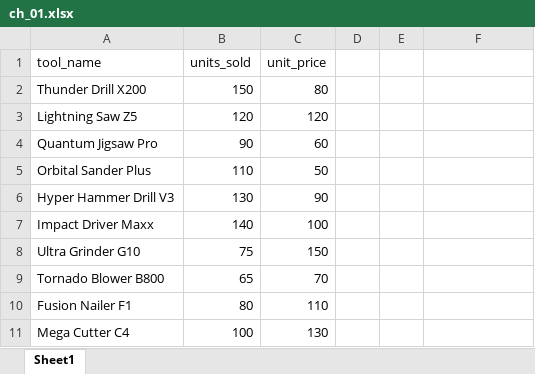
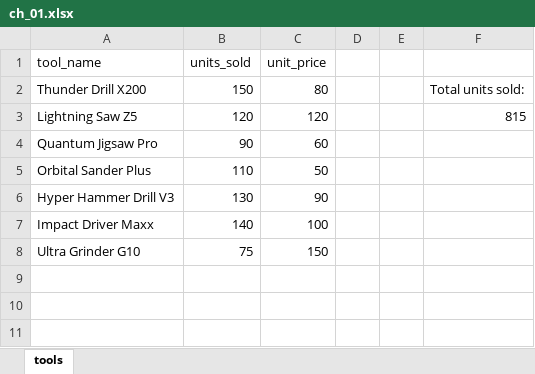
Before and after one commit to stringfestdata/excel-power-tools-book, an Excel workbook: ch_01_excel_skills_needed_for_ai/ch_01.xlsx, sheet tools, drawn as a sheet; values as stored, in another font and other column widths than the file's, no borders; table styles not drawn; the diff names each change by its address in the sheet, - before the commit and + after, or states it on an @@ line.

Commit message:
Update ch_01.xlsx

```diff
--- a/ch_01_excel_skills_needed_for_ai/ch_01.xlsx (sheet tools)
+++ b/ch_01_excel_skills_needed_for_ai/ch_01.xlsx (sheet tools)
-sheet tab: Sheet1
+sheet tab: tools
-F2: (empty)
+F2: Total units sold:
-F3: (empty)
+F3: 815
-row 9: Tornado Blower B800 | 65 | 70
-row 10: Fusion Nailer F1 | 80 | 110
-row 11: Mega Cutter C4 | 100 | 130
```
